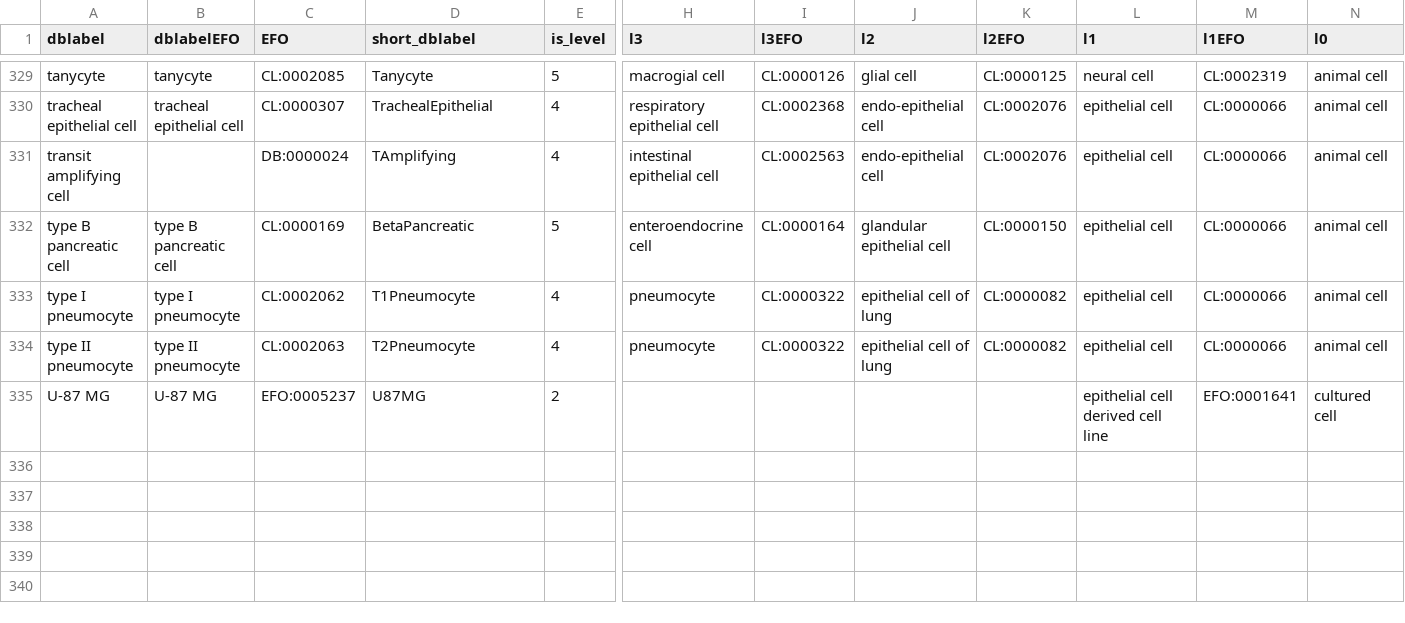
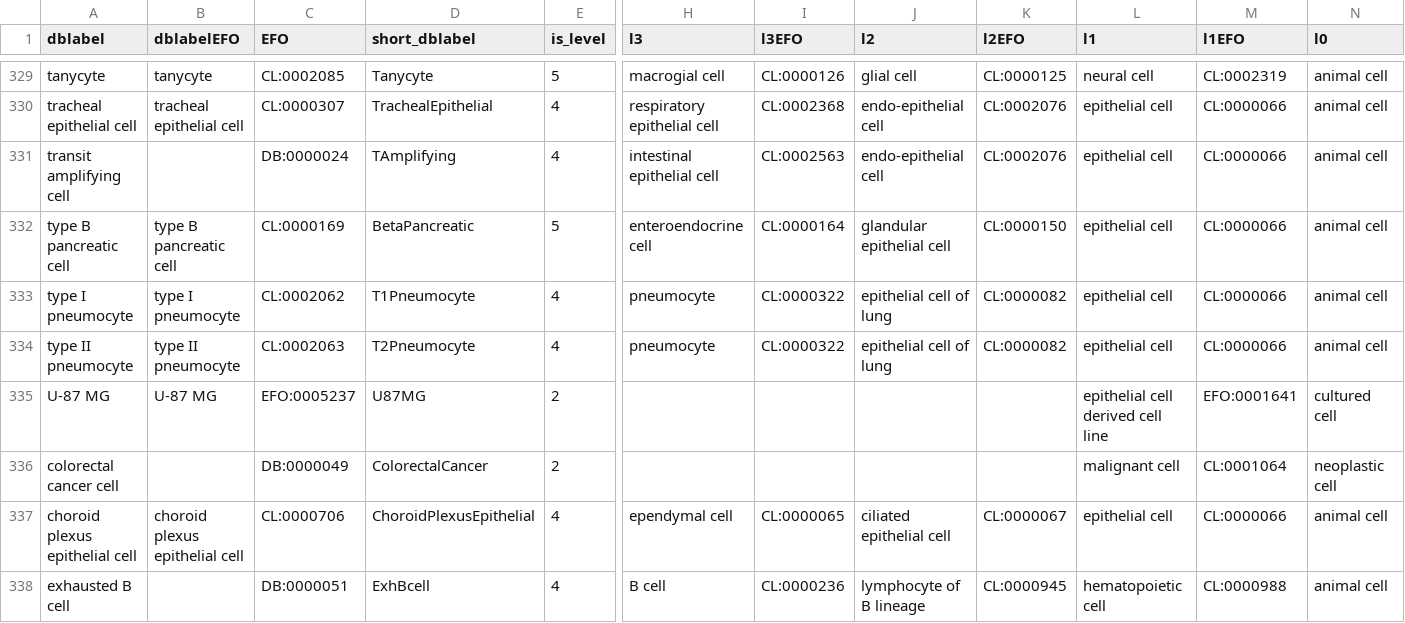
Before and after one commit to bedapub/besca, a TSV file: besca/datasets/nomenclature/CellTypes_v1.tsv, drawn as a sheet; only a part is shown, gaps mark what is left out; rows hold the shown columns only; the diff names each change by its address in the sheet, - before the commit and + after, or states it on an @@ line.

Commit message:
Added cell types to cell nomenclature

```diff
--- a/besca/datasets/nomenclature/CellTypes_v1.tsv
+++ b/besca/datasets/nomenclature/CellTypes_v1.tsv
+row 336: colorectal cancer cell |  | DB:0000049 | ColorectalCancer | 2 |  |  |  |  | malignant cell | CL:0001064 | neoplastic cell
+row 337: choroid plexus epithelial cell | choroid plexus epithelial cell | CL:0000706 | ChoroidPlexusEpithelial | 4 | ependymal cell | CL:0000065 | ciliated epithelial cell | CL:0000067 | epithelial cell | CL:0000066 | animal cell
+row 338: exhausted B cell |  | DB:0000051 | ExhBcell | 4 | B cell | CL:0000236 | lymphocyte of B lineage | CL:0000945 | hematopoietic cell | CL:0000988 | animal cell
```
